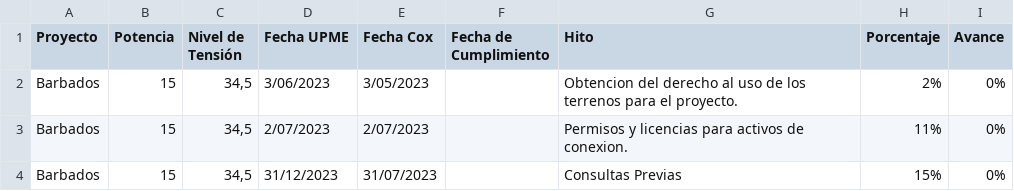
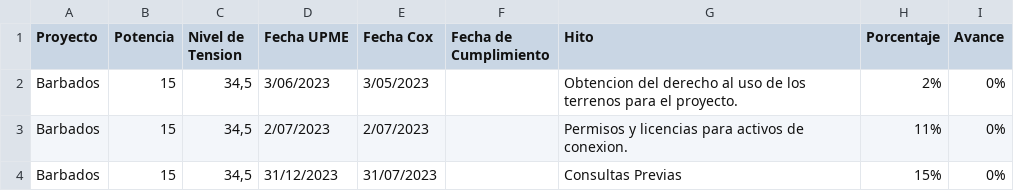
Before and after one commit to Luisfermontes/Cox_Energy, a CSV file: Datos Curva S.csv, drawn as a sheet; only a part is shown; the diff names each change by its address in the sheet, - before the commit and + after, or states it on an @@ line.

Commit message:
Update Datos Curva S.csv

```diff
--- a/Datos Curva S.csv
+++ b/Datos Curva S.csv
-C1: Nivel de Tensión
+C1: Nivel de Tension
```
